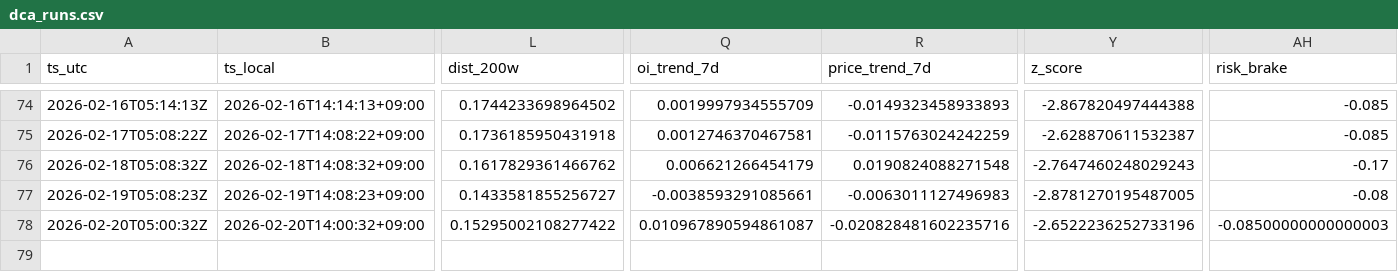
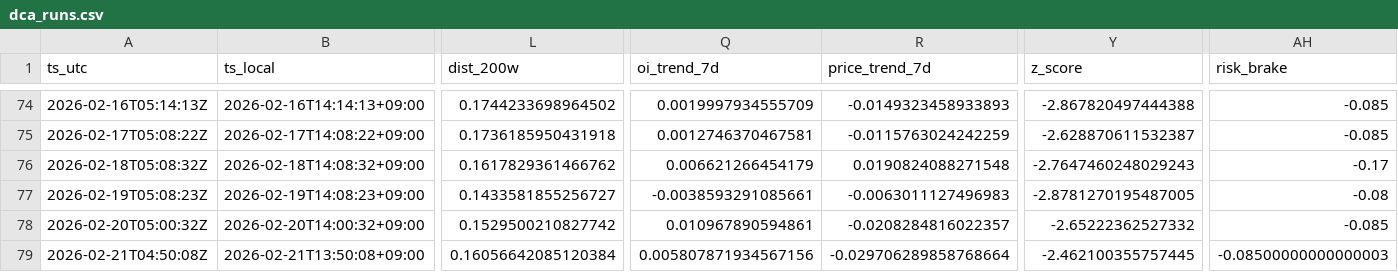
Before and after one commit to sunsiyuan/btc-dca-bot, a CSV file: logs/dca_runs.csv, drawn as a sheet; only a part is shown, gaps mark what is left out; rows hold the shown columns only; the diff names each change by its address in the sheet, - before the commit and + after, or states it on an @@ line.

Commit message:
chore: update daily DCA log

```diff
--- a/logs/dca_runs.csv
+++ b/logs/dca_runs.csv
-L78 (dist_200w): 0.15295002108277422
+L78 (dist_200w): 0.1529500210827742
-Q78 (oi_trend_7d): 0.010967890594861087
+Q78 (oi_trend_7d): 0.010967890594861
-R78 (price_trend_7d): -0.020828481602235716
+R78 (price_trend_7d): -0.0208284816022357
-Y78 (z_score): -2.6522236252733196
+Y78 (z_score): -2.65222362527332
-AH78 (risk_brake): -0.08500000000000003
+AH78 (risk_brake): -0.085
+row 79: 2026-02-21T04:50:08Z | 2026-02-21T13:50:08+09:00 | 0.16056642085120384 | 0.005807871934567156 | -0.029706289858768664 | -2.462100355757445 | -0.08500000000000003
```
